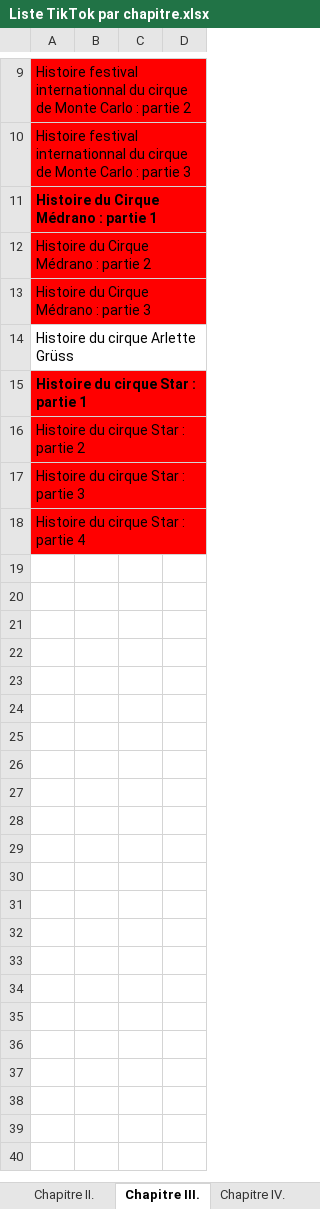
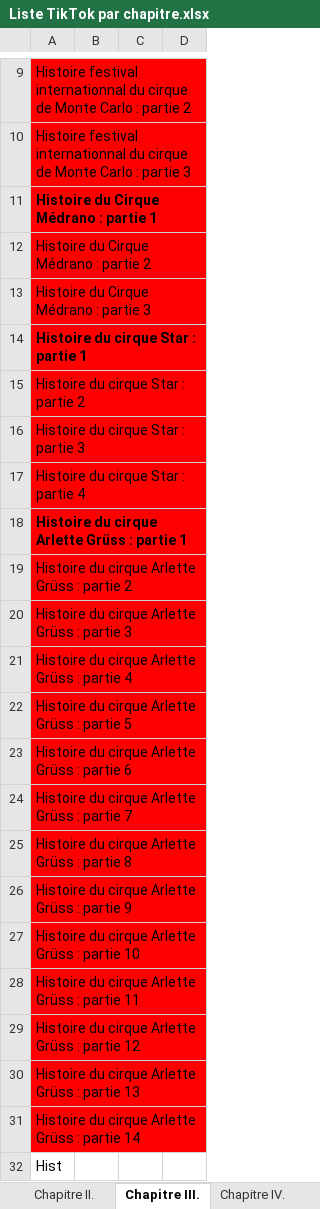
Before and after one commit to issakachaou/histoire_et_culture_du_cirque_traditionnel, an Excel workbook: Liste TikTok par chapitre.xlsx, sheet Chapitre III., drawn as a sheet; only a part is shown, gaps mark what is left out; values as stored, in another font and other column widths than the file's, no borders; removed rows and columns are numbered as before the commit, all else as after; the diff names each change by its address in the sheet, - before the commit and + after, or states it on an @@ line.

```diff
--- a/Liste TikTok par chapitre.xlsx (sheet Chapitre III.)
+++ b/Liste TikTok par chapitre.xlsx (sheet Chapitre III.)
-row 14: Histoire du cirque Arlette Grüss
+row 18: Histoire du cirque Arlette Grüss : partie 1
+row 19: Histoire du cirque Arlette Grüss : partie 2
+row 20: Histoire du cirque Arlette Grüss : partie 3
+row 21: Histoire du cirque Arlette Grüss : partie 4
+row 22: Histoire du cirque Arlette Grüss : partie 5
+row 23: Histoire du cirque Arlette Grüss : partie 6
+row 24: Histoire du cirque Arlette Grüss : partie 7
+row 25: Histoire du cirque Arlette Grüss : partie 8
+row 26: Histoire du cirque Arlette Grüss : partie 9
+row 27: Histoire du cirque Arlette Grüss : partie 10
+row 28: Histoire du cirque Arlette Grüss : partie 11
+row 29: Histoire du cirque Arlette Grüss : partie 12
+row 30: Histoire du cirque Arlette Grüss : partie 13
+row 31: Histoire du cirque Arlette Grüss : partie 14
+row 32: Hist
```
Also changed, not shown: sheet Chapitre II., sheet Chapitre IV., 1 other file.
